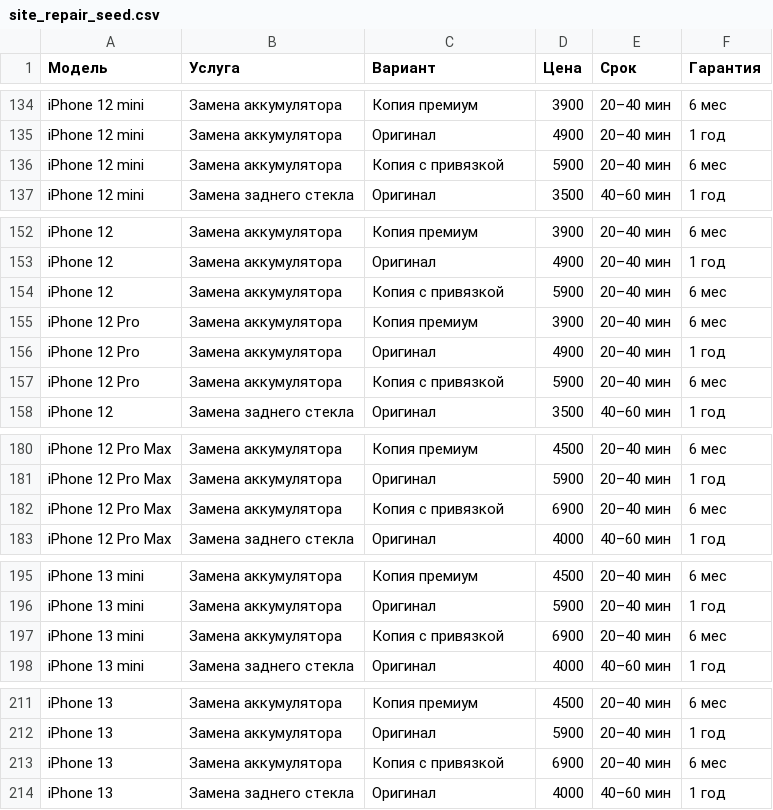
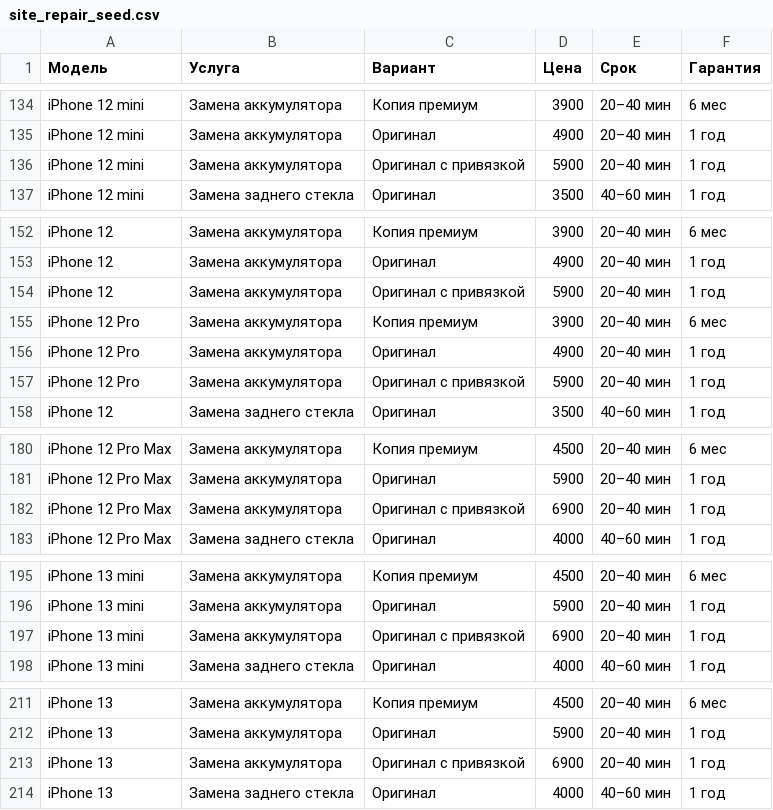
Before and after one commit to duuuper/displex-site-assets, a CSV file: data/site_repair_seed.csv, drawn as a sheet; only a part is shown, gaps mark what is left out; the diff covers the shown part only.

```diff
--- a/data/site_repair_seed.csv
+++ b/data/site_repair_seed.csv
@@ -135,3 +135,3 @@ iPhone 12 mini,Замена аккумулятора,Копия премиум,3
 iPhone 12 mini,Замена аккумулятора,Оригинал,4900,20–40 мин,1 год
-iPhone 12 mini,Замена аккумулятора,Копия с привязкой,5900,20–40 мин,6 мес
+iPhone 12 mini,Замена аккумулятора,Оригинал с привязкой,5900,20–40 мин,1 год
 iPhone 12 mini,Замена заднего стекла,Оригинал,3500,40–60 мин,1 год
@@ -153,6 +153,6 @@ iPhone 12,Замена аккумулятора,Копия премиум,3900,2
 iPhone 12,Замена аккумулятора,Оригинал,4900,20–40 мин,1 год
-iPhone 12,Замена аккумулятора,Копия с привязкой,5900,20–40 мин,6 мес
+iPhone 12,Замена аккумулятора,Оригинал с привязкой,5900,20–40 мин,1 год
 iPhone 12 Pro,Замена аккумулятора,Копия премиум,3900,20–40 мин,6 мес
 iPhone 12 Pro,Замена аккумулятора,Оригинал,4900,20–40 мин,1 год
-iPhone 12 Pro,Замена аккумулятора,Копия с привязкой,5900,20–40 мин,6 мес
+iPhone 12 Pro,Замена аккумулятора,Оригинал с привязкой,5900,20–40 мин,1 год
 iPhone 12,Замена заднего стекла,Оригинал,3500,40–60 мин,1 год
@@ -181,3 +181,3 @@ iPhone 12 Pro Max,Замена аккумулятора,Копия премиу
 iPhone 12 Pro Max,Замена аккумулятора,Оригинал,5900,20–40 мин,1 год
-iPhone 12 Pro Max,Замена аккумулятора,Копия с привязкой,6900,20–40 мин,6 мес
+iPhone 12 Pro Max,Замена аккумулятора,Оригинал с привязкой,6900,20–40 мин,1 год
 iPhone 12 Pro Max,Замена заднего стекла,Оригинал,4000,40–60 мин,1 год
@@ -196,3 +196,3 @@ iPhone 13 mini,Замена аккумулятора,Копия премиум,4
 iPhone 13 mini,Замена аккумулятора,Оригинал,5900,20–40 мин,1 год
-iPhone 13 mini,Замена аккумулятора,Копия с привязкой,6900,20–40 мин,6 мес
+iPhone 13 mini,Замена аккумулятора,Оригинал с привязкой,6900,20–40 мин,1 год
 iPhone 13 mini,Замена заднего стекла,Оригинал,4000,40–60 мин,1 год
@@ -212,3 +212,3 @@ iPhone 13,Замена аккумулятора,Копия премиум,4500,2
 iPhone 13,Замена аккумулятора,Оригинал,5900,20–40 мин,1 год
-iPhone 13,Замена аккумулятора,Копия с привязкой,6900,20–40 мин,6 мес
+iPhone 13,Замена аккумулятора,Оригинал с привязкой,6900,20–40 мин,1 год
 iPhone 13,Замена заднего стекла,Оригинал,4000,40–60 мин,1 год
```
Also changed, not shown: 20 edited cells elsewhere in this file, 4 other files.
